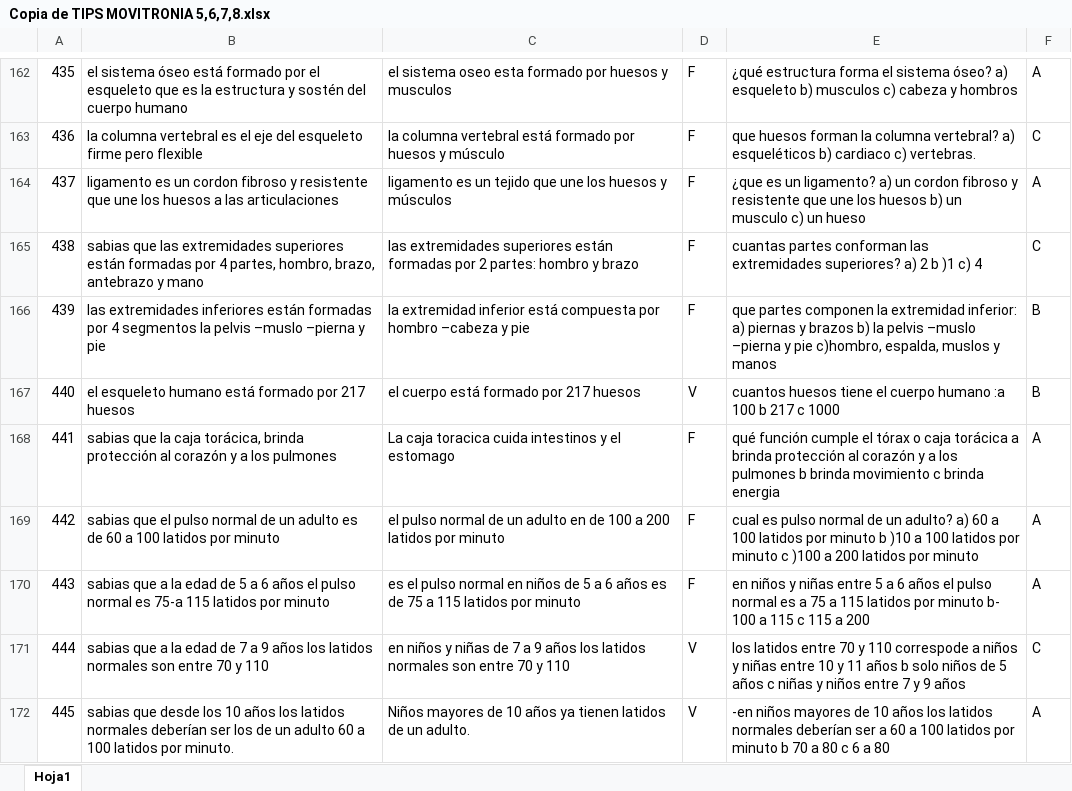
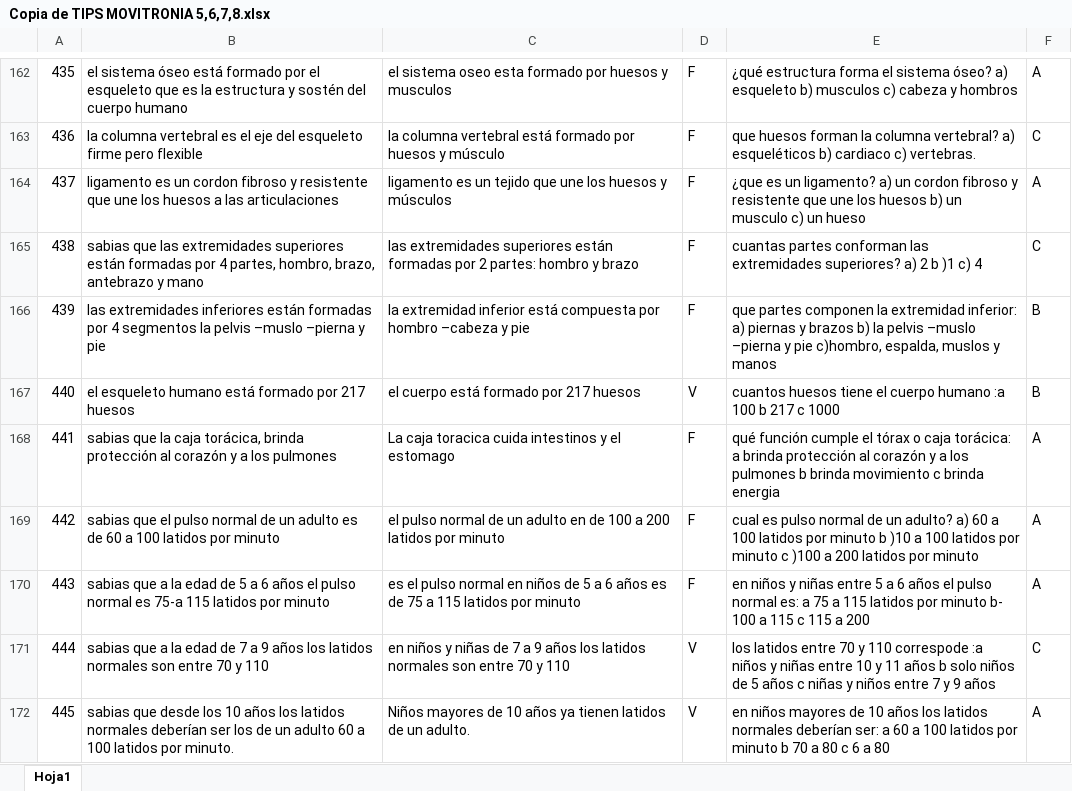
Before and after one commit to svaldivia1996/movitronia-excel, an Excel workbook: Copia de TIPS MOVITRONIA 5,6,7,8.xlsx, sheet Hoja1, drawn as a sheet; only a part is shown, gaps mark what is left out; values as stored, in another font and other column widths than the file's, no borders; the diff covers the shown part only; the diff names each change by its address in the sheet, - before the commit and + after, or states it on an @@ line.

```diff
--- a/Copia de TIPS MOVITRONIA 5,6,7,8.xlsx (sheet Hoja1)
+++ b/Copia de TIPS MOVITRONIA 5,6,7,8.xlsx (sheet Hoja1)
-E168: …o caja torácica a brinda…
+E168: …o caja torácica: a brinda…
-E170: …pulso normal es a 75…
+E170: …pulso normal es: a 75…
-E171: …110 correspode a niños y…
+E171: …110 correspode :a niños y…
-E172: -en niños mayores de 10 años los latidos normales deberían ser a 60…
+E172: en niños mayores de 10 años los latidos normales deberían ser: a 60…
```
Also changed, not shown: 12 edited cells elsewhere in this sheet, 1 other file.
